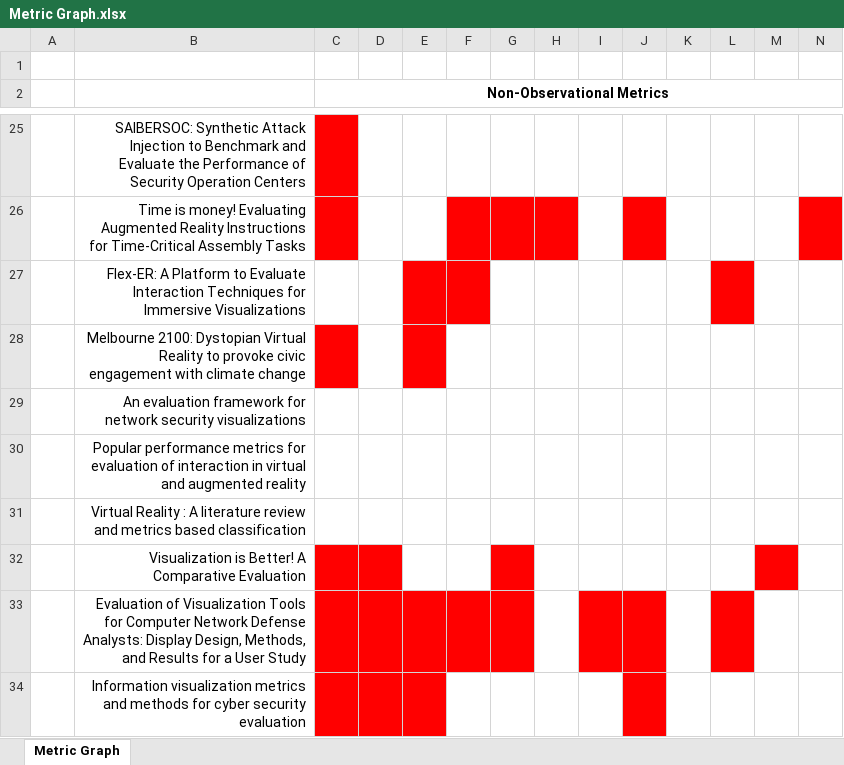
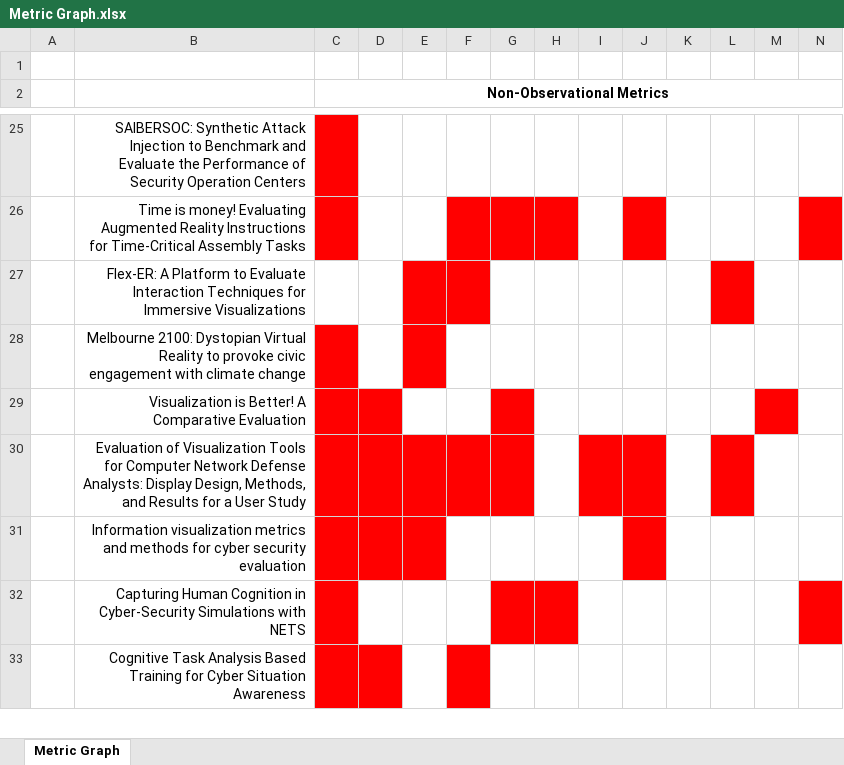
Before and after one commit to danieljharris/Evaluation_Metrics, an Excel workbook: Metric Graph.xlsx, sheet Metric Graph, drawn as a sheet; only a part is shown, gaps mark what is left out; the shorter side is filled out with more unchanged rows; values as stored, in another font and other column widths than the file's, no borders; rows hold the shown columns only; the diff names each change by its address in the sheet, - before the commit and + after, or states it on an @@ line.

Commit message:
Fixed erroneous entries

```diff
--- a/Metric Graph.xlsx (sheet Metric Graph)
+++ b/Metric Graph.xlsx (sheet Metric Graph)
-row 29:  | An evaluation framework for network security visualizations
-row 30:  | Popular performance metrics for evaluation of interaction in virtual and augmented reality
-row 31:  | Virtual Reality : A literature review and metrics based classification
```
